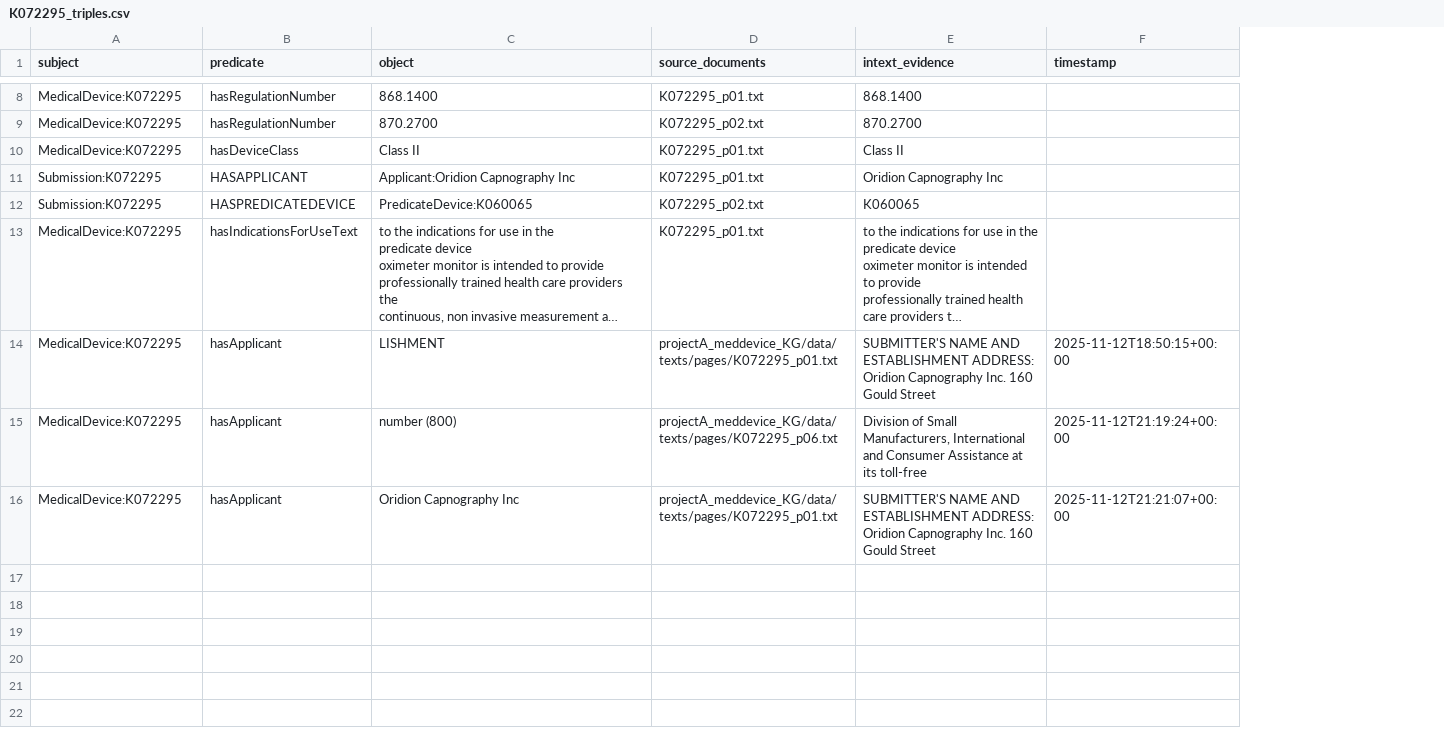
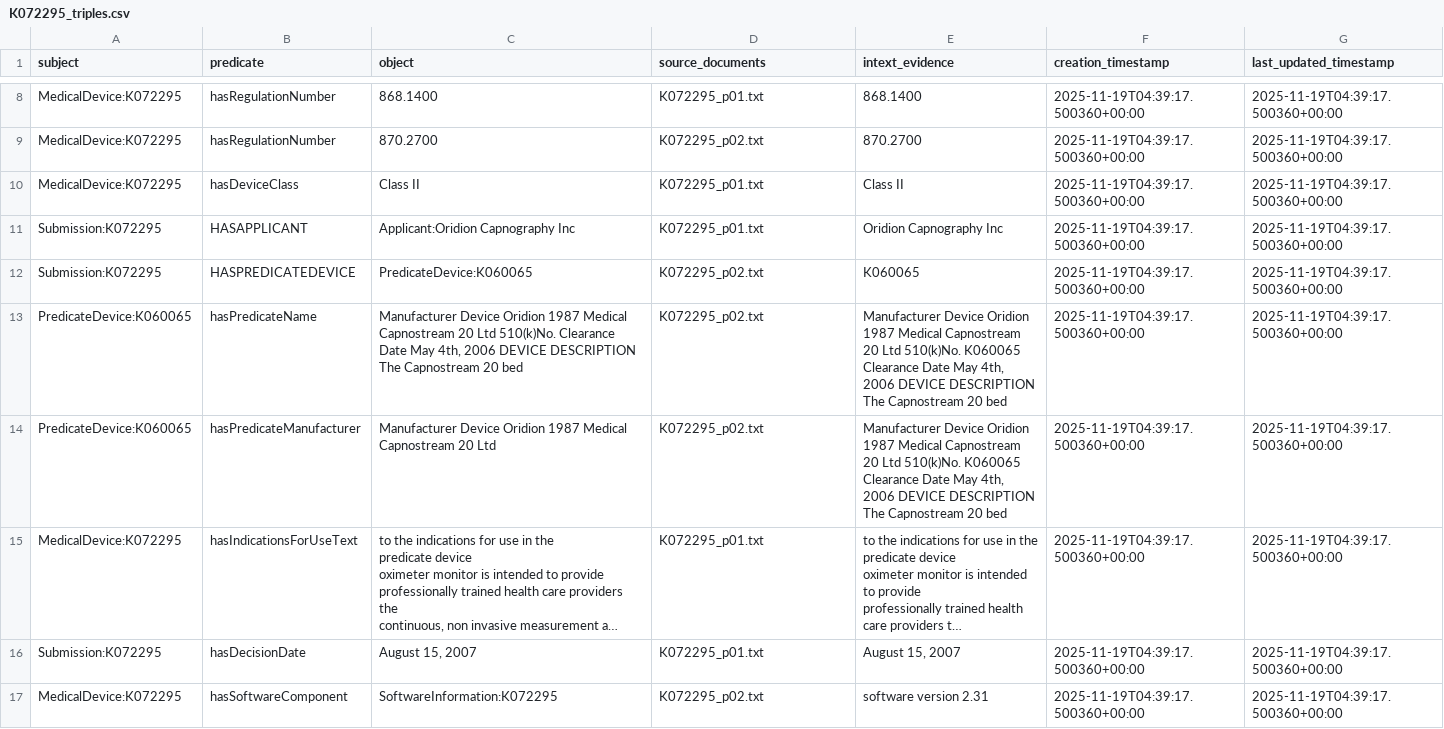
Before and after one commit to MedHive/ucb-datascience, a CSV file: projectA_meddevice_KG/data/triples/K072295_triples.csv, drawn as a sheet; only a part is shown, gaps mark what is left out; long unchanged cells end in …; removed rows and columns are numbered as before the commit, all else as after; the diff covers the shown part only; the diff names each change by its address in the sheet, - before the commit and + after, or states it on an @@ line.

```diff
--- a/projectA_meddevice_KG/data/triples/K072295_triples.csv
+++ b/projectA_meddevice_KG/data/triples/K072295_triples.csv
-column F (timestamp), empty
+column F (creation_timestamp), rows 8-12: all 2025-11-19T04:39:17.500360+00:00; row 15: 2025-11-19T04:39:17.500360+00:00
+column G (last_updated_timestamp), rows 8-12: all 2025-11-19T04:39:17.500360+00:00; row 15: 2025-11-19T04:39:17.500360+00:00
+row 13: PredicateDevice:K060065 | hasPredicateName | Manufacturer Device Oridion 1987 Medical Capnostream 20 Ltd 510(k)No. Clearance Date May 4th, 2006 DEVICE DESCRIPTION The Capnostream 20 bed | K072295_p02.txt | Manufacturer Device Oridion 1987 Medical Capnostream 20 Ltd 510(k)No. K060065 Clearance Date May 4th, 2006 DEVICE DESCRIPTION The Capnostream 20 bed | 2025-11-19T04:39:17.500360+00:00 | 2025-11-19T04:39:17.500360+00:00
+row 14: PredicateDevice:K060065 | hasPredicateManufacturer | Manufacturer Device Oridion 1987 Medical Capnostream 20 Ltd | K072295_p02.txt | Manufacturer Device Oridion 1987 Medical Capnostream 20 Ltd 510(k)No. K060065 Clearance Date May 4th, 2006 DEVICE DESCRIPTION The Capnostream 20 bed | 2025-11-19T04:39:17.500360+00:00 | 2025-11-19T04:39:17.500360+00:00
-row 14: MedicalDevice:K072295 | hasApplicant | LISHMENT | projectA_meddevice_KG/data/texts/pages/K072295_p01.txt | SUBMITTER'S NAME AND ESTABLISHMENT ADDRESS: Oridion Capnography Inc. 160 Gould Street | 2025-11-12T18:50:15+00:00
-row 15: MedicalDevice:K072295 | hasApplicant | number (800) | projectA_meddevice_KG/data/texts/pages/K072295_p06.txt | Division of Small Manufacturers, International and Consumer Assistance at its toll-free | 2025-11-12T21:19:24+00:00
-row 16: MedicalDevice:K072295 | hasApplicant | Oridion Capnography Inc | projectA_meddevice_KG/data/texts/pages/K072295_p01.txt | SUBMITTER'S NAME AND ESTABLISHMENT ADDRESS: Oridion Capnography Inc. 160 Gould Street | 2025-11-12T21:21:07+00:00
+row 16: Submission:K072295 | hasDecisionDate | August 15, 2007 | K072295_p01.txt | August 15, 2007 | 2025-11-19T04:39:17.500360+00:00 | 2025-11-19T04:39:17.500360+00:00
+row 17: MedicalDevice:K072295 | hasSoftwareComponent | SoftwareInformation:K072295 | K072295_p02.txt | software version 2.31 | 2025-11-19T04:39:17.500360+00:00 | 2025-11-19T04:39:17.500360+00:00
```
Also changed, not shown: 7 added rows elsewhere in this file, projectA_meddevice_KG/data/triples/K060065_triples.csv, projectA_meddevice_KG/data/triples/K082268_triples.csv, 4 other files.
